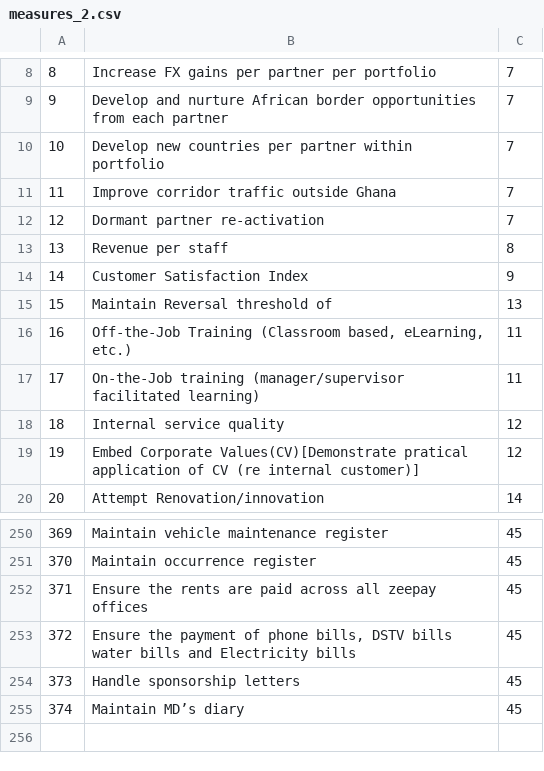
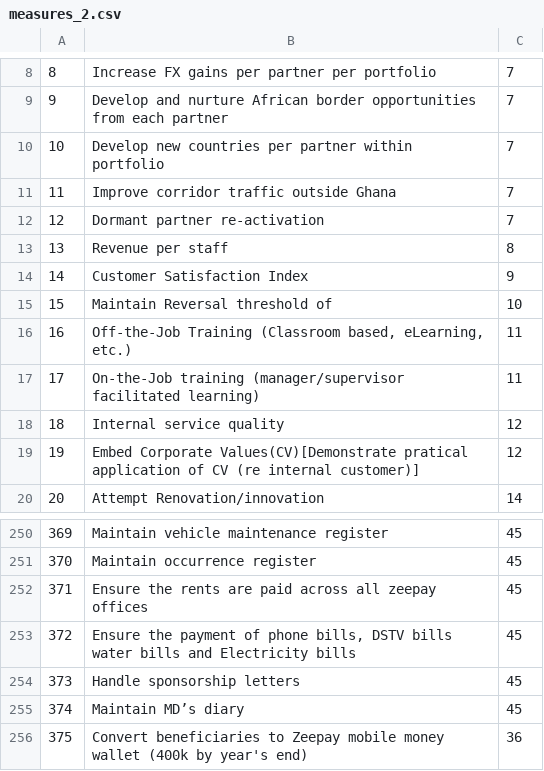
Before and after one commit to kwamedunno/balancesc, a CSV file: database/seeds/csvs/measures_2.csv, drawn as a sheet; only a part is shown, gaps mark what is left out; the diff names each change by its address in the sheet, - before the commit and + after, or states it on an @@ line.

```diff
--- a/database/seeds/csvs/measures_2.csv
+++ b/database/seeds/csvs/measures_2.csv
-C15: 13
+C15: 10
+row 256: 375 | Convert beneficiaries to Zeepay mobile money wallet (400k by year's end) | 36
```
Also changed, not shown: database/seeds/csvs/metrics_2.csv, database/seeds/csvs/score_card_metrics_2.csv.
